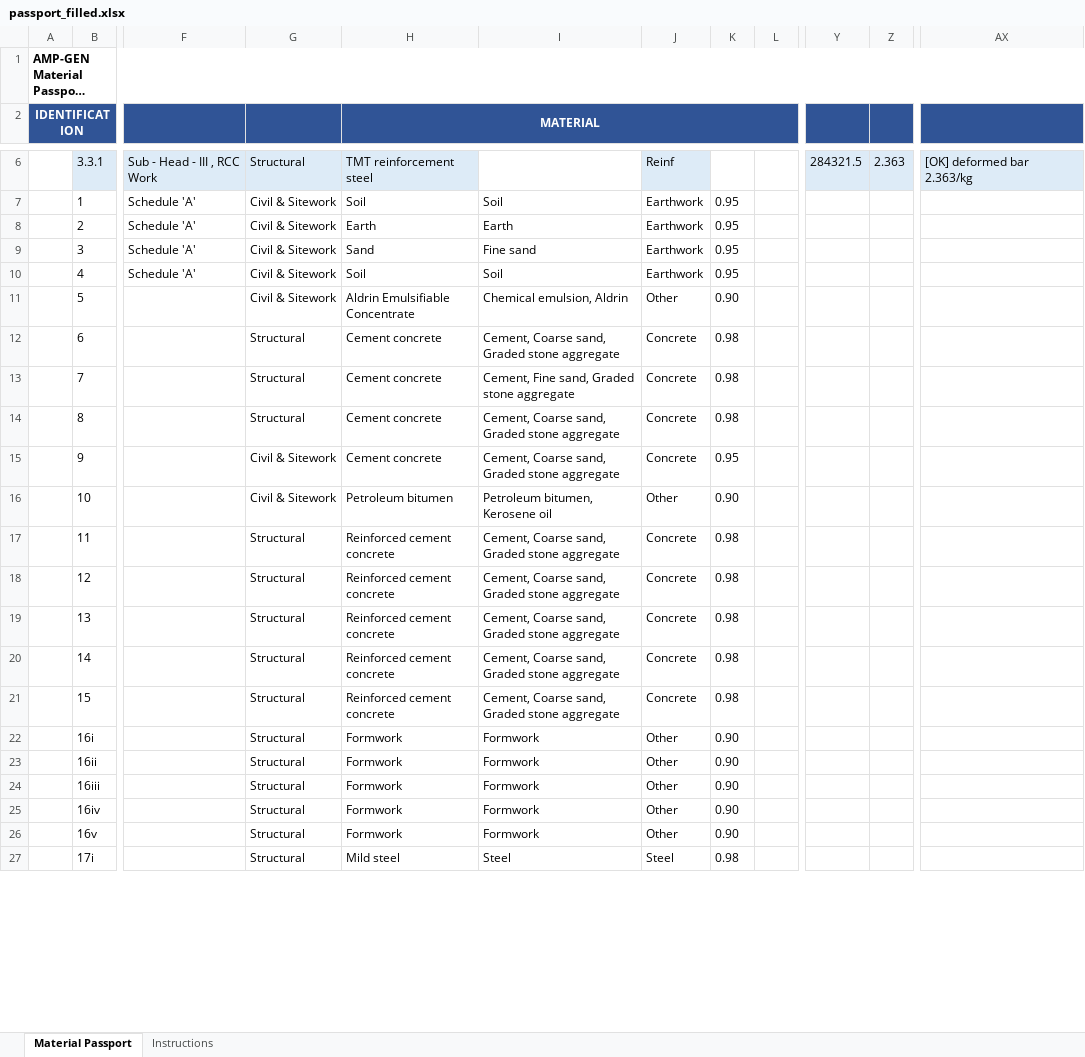
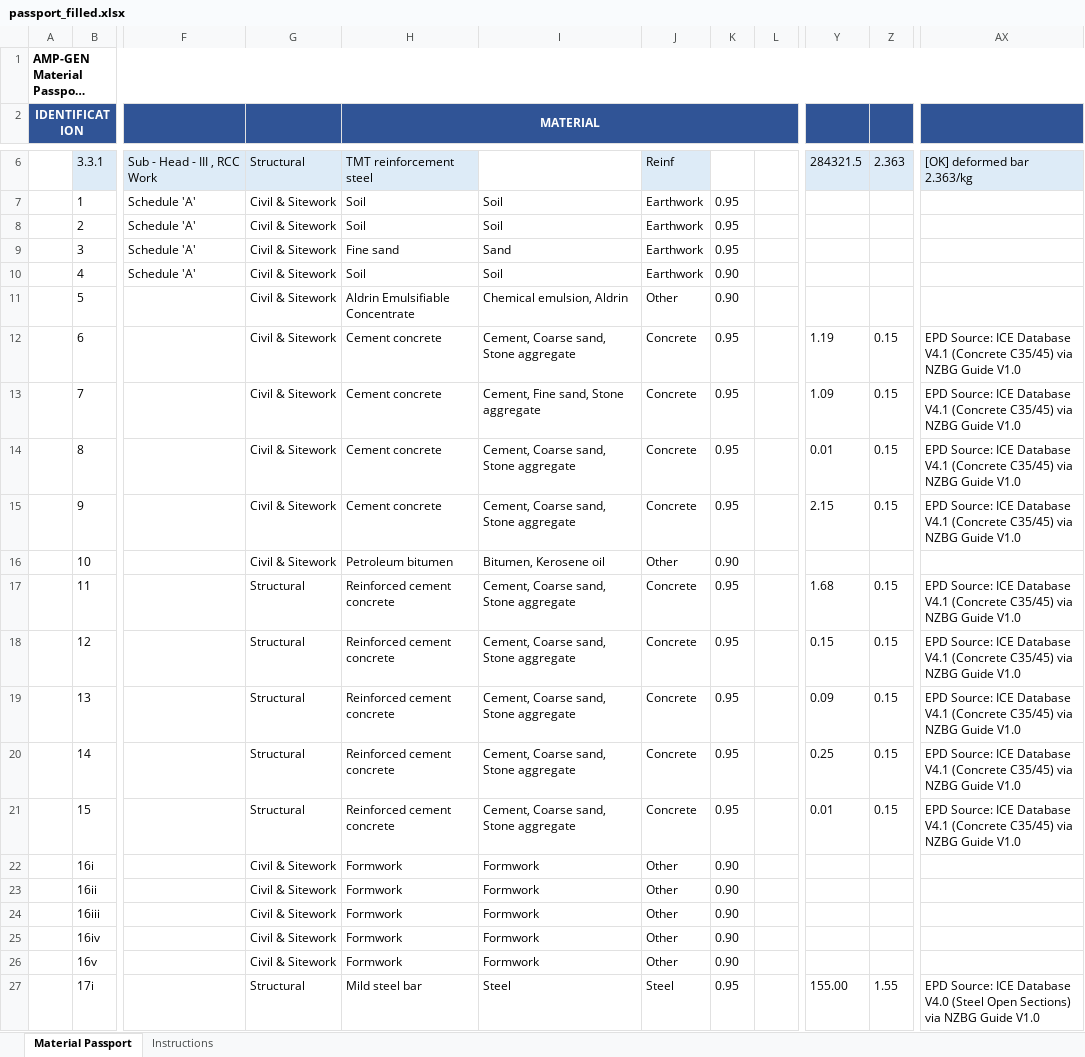
Before and after one commit to HIRA04IRSHAD/amp-gen-material-passport, an Excel workbook: output/passport_filled.xlsx, sheet Material Passport, drawn as a sheet; only a part is shown, gaps mark what is left out; long unchanged cells end in …; values as stored, in another font and other column widths than the file's, no borders; the diff covers the shown part only; the diff names each change by its address in the sheet, - before the commit and + after, or states it on an @@ line.

Commit message:
feat: enhance extraction prompt, add EPD carbon calculations (B2), and optimize visualization to use JSON

```diff
--- a/output/passport_filled.xlsx (sheet Material Passport)
+++ b/output/passport_filled.xlsx (sheet Material Passport)
-H8 (MATERIAL): Earth
+H8 (MATERIAL): Soil
-I8: Earth
+I8: Soil
-H9 (MATERIAL): Sand
+H9 (MATERIAL): Fine sand
-I9: Fine sand
+I9: Sand
-K10: 0.95
+K10: 0.90
-G12:G14: Structural
+G12:G14: Civil & Sitework
-I12: Cement, Coarse sand, Graded stone aggregate
+I12: Cement, Coarse sand, Stone aggregate
-K12:K14: 0.98
+K12:K14: 0.95
-Y12: (empty)
+Y12: 1.19
-Z12:Z15: (empty)
+Z12:Z15: 0.15
-AX12:AX15: (empty)
+AX12:AX15: EPD Source: ICE Database V4.1 (Concrete C35/45) via NZBG Guide V1.0
-I13: Cement, Fine sand, Graded stone aggregate
+I13: Cement, Fine sand, Stone aggregate
-Y13: (empty)
+Y13: 1.09
-I14:I15: Cement, Coarse sand, Graded stone aggregate
+I14:I15: Cement, Coarse sand, Stone aggregate
-Y14: (empty)
+Y14: 0.01
-Y15: (empty)
+Y15: 2.15
-I16: Petroleum bitumen, Kerosene oil
+I16: Bitumen, Kerosene oil
-I17:I21: Cement, Coarse sand, Graded stone aggregate
+I17:I21: Cement, Coarse sand, Stone aggregate
-K17:K21: 0.98
+K17:K21: 0.95
-Y17: (empty)
+Y17: 1.68
-Z17:Z21: (empty)
+Z17:Z21: 0.15
-AX17:AX21: (empty)
+AX17:AX21: EPD Source: ICE Database V4.1 (Concrete C35/45) via NZBG Guide V1.0
-Y18: (empty)
+Y18: 0.15
-Y19: (empty)
+Y19: 0.09
-Y20: (empty)
+Y20: 0.25
-Y21: (empty)
+Y21: 0.01
-G22:G26: Structural
+G22:G26: Civil & Sitework
-H27 (MATERIAL): Mild steel
+H27 (MATERIAL): Mild steel bar
-K27: 0.98
+K27: 0.95
-Y27: (empty)
+Y27: 155.00
-Z27: (empty)
+Z27: 1.55
-AX27: (empty)
+AX27: EPD Source: ICE Database V4.0 (Steel Open Sections) via NZBG Guide V1.0
```
Also changed, not shown: 235 edited cells elsewhere in this sheet, 7 other files.
